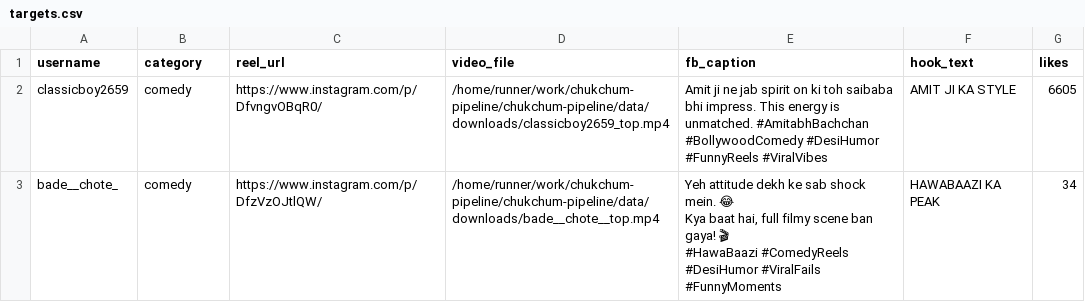
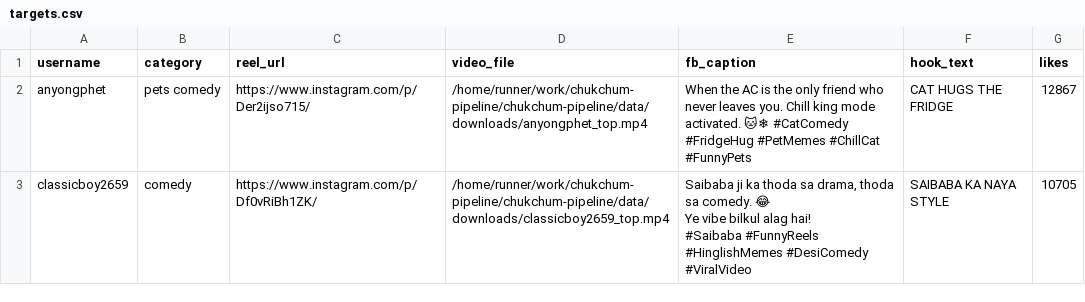
Before and after one commit to JackPro2121/chukchum-pipeline, a CSV file: data/targets.csv, drawn as a sheet; removed rows and columns are numbered as before the commit, all else as after; ↵ is a line break in a cell; the diff names each change by its address in the sheet, - before the commit and + after, or states it on an @@ line.

```diff
--- a/data/targets.csv
+++ b/data/targets.csv
+row 2: anyongphet | pets comedy | https://www.instagram.com/p/Der2ijso715/ | /home/runner/work/chukchum-pipeline/chukchum-pipeline/data/downloads/anyongphet_top.mp4 | When the AC is the only friend who never leaves you. Chill king mode activated. 🐱❄ #CatComedy #FridgeHug #PetMemes #ChillCat #FunnyPets | CAT HUGS THE FRIDGE | 12867
-C3 (reel_url): https://www.instagram.com/p/DfvngvOBqR0/
+C3 (reel_url): https://www.instagram.com/p/Df0vRiBh1ZK/
-E3 (fb_caption): Amit ji ne jab spirit on ki toh saibaba bhi impress. This energy is unmatched. #AmitabhBachchan #BollywoodComedy #DesiHumor #FunnyReels #ViralVibes
+E3 (fb_caption): Saibaba ji ka thoda sa drama, thoda sa comedy. 😂 ↵ Ye vibe bilkul alag hai! ↵ #Saibaba #FunnyReels #HinglishMemes #DesiComedy #ViralVideo
-F3 (hook_text): AMIT JI KA STYLE
+F3 (hook_text): SAIBABA KA NAYA STYLE
-G3 (likes): 6605
+G3 (likes): 10705
-row 3: bade__chote_ | comedy | https://www.instagram.com/p/DfzVzOJtlQW/ | /home/runner/work/chukchum-pipeline/chukchum-pipeline/data/downloads/bade__chote__top.mp4 | Yeh attitude dekh ke sab shock mein. 😂 ↵ Kya baat hai, full filmy scene ban gaya! 🎬 ↵ #HawaBaazi #ComedyReels #DesiHumor #ViralFails #FunnyMoments | HAWABAAZI KA PEAK | 34
```
Also changed, not shown: 1 other file.
